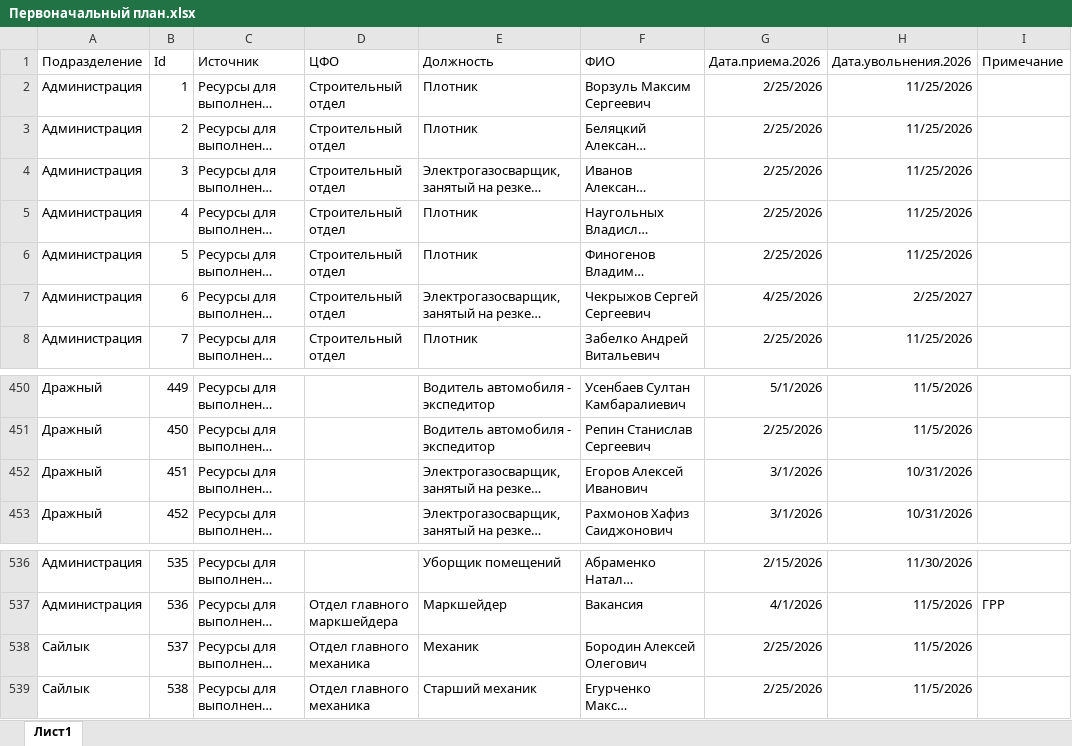
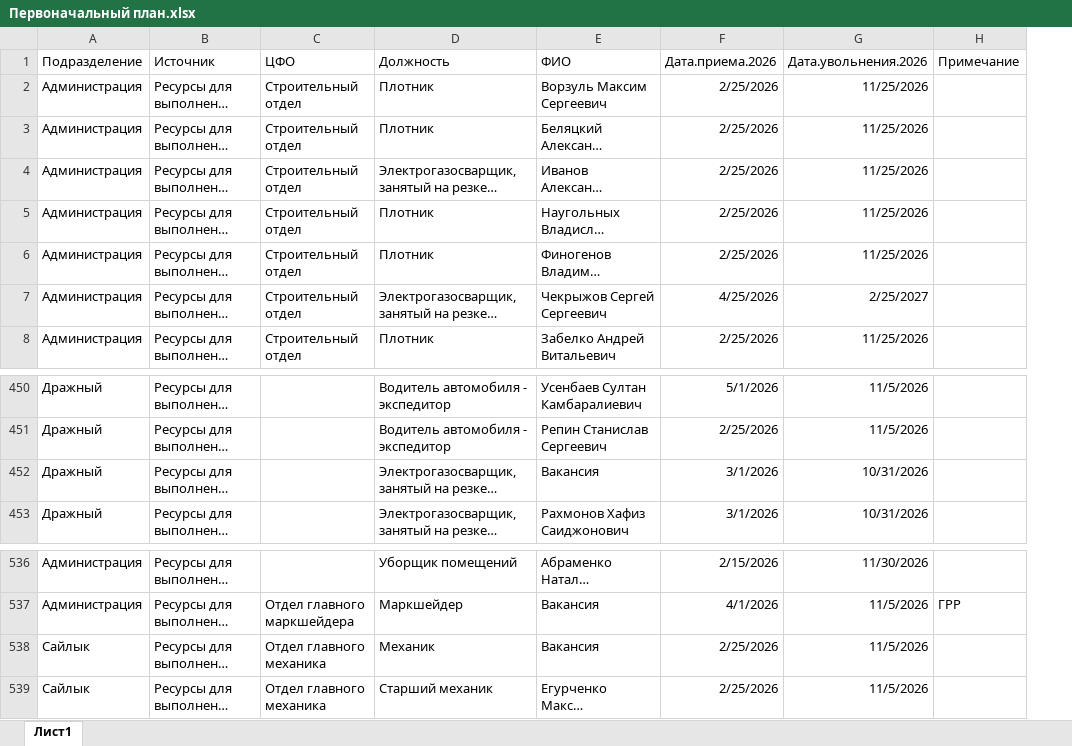
Before and after one commit to AlexeiShirobokov/Personals, an Excel workbook: source/Первоначальный план.xlsx, sheet Лист1, drawn as a sheet; only a part is shown, gaps mark what is left out; long unchanged cells end in …; values as stored, in another font and other column widths than the file's, no borders; table styles not drawn; removed rows and columns are numbered as before the commit, all else as after; the diff names each change by its address in the sheet, - before the commit and + after, or states it on an @@ line.

```diff
--- a/source/Первоначальный план.xlsx (sheet Лист1)
+++ b/source/Первоначальный план.xlsx (sheet Лист1)
-column B (Id), rows 2-8: 1 | 2 | 3 | 4 | 5 | 6 | 7; rows 450-453: 449 | 450 | 451 | 452; rows 536-539: 535 | 536 | 537 | 538
-E452 (ФИО): Егоров Алексей Иванович
+E452 (ФИО): Вакансия
-E538 (ФИО): Бородин Алексей Олегович
+E538 (ФИО): Вакансия
```
Also changed, not shown: source/План_численность.xlsx, source/Факт_численность.xlsx, 7 other files.
